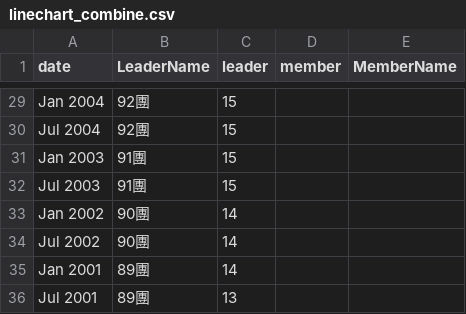
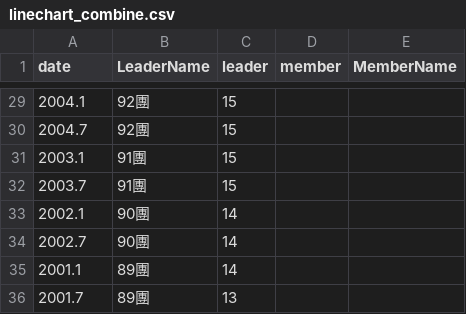
Before and after one commit to NTU-CSX-D3JS/b10332034, a CSV file: linechart_combine.csv, drawn as a sheet; only a part is shown, gaps mark what is left out; the diff covers the shown part only; the diff names each change by its address in the sheet, - before the commit and + after, or states it on an @@ line.

```diff
--- a/linechart_combine.csv
+++ b/linechart_combine.csv
-A29 (date): Jan 2004
+A29 (date): 2004.1
-A30 (date): Jul 2004
+A30 (date): 2004.7
-A31 (date): Jan 2003
+A31 (date): 2003.1
-A32 (date): Jul 2003
+A32 (date): 2003.7
-A33 (date): Jan 2002
+A33 (date): 2002.1
-A34 (date): Jul 2002
+A34 (date): 2002.7
-A35 (date): Jan 2001
+A35 (date): 2001.1
-A36 (date): Jul 2001
+A36 (date): 2001.7
```
Also changed, not shown: 27 edited cells elsewhere in this file.
